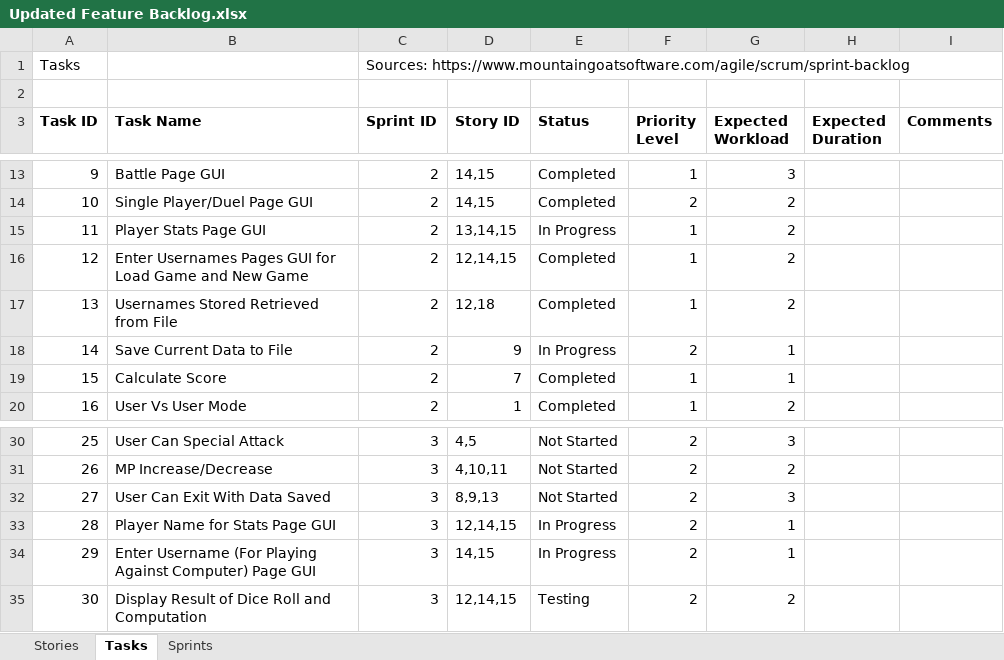
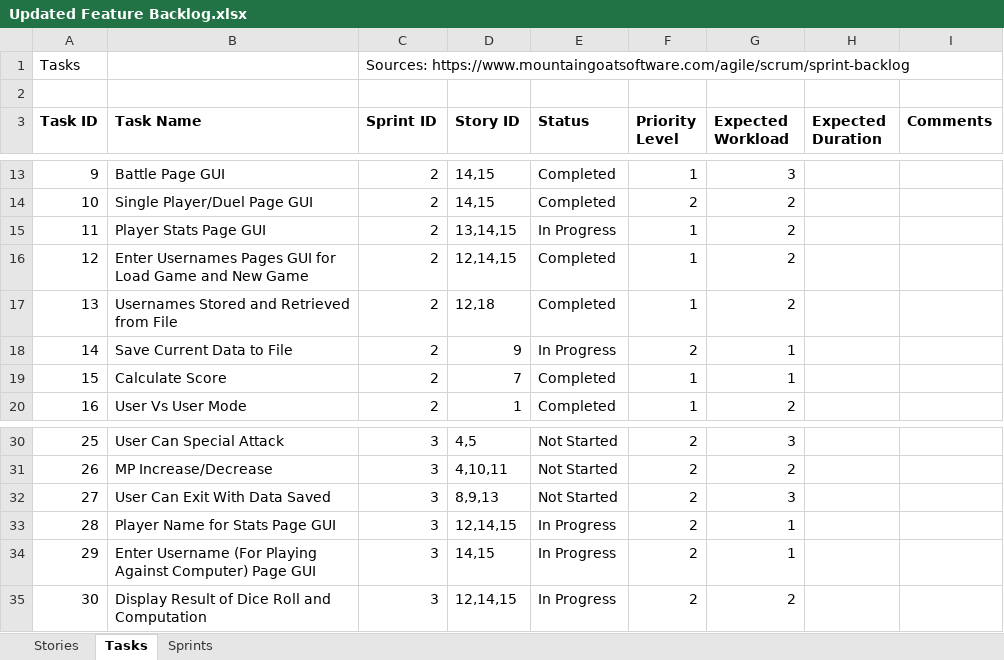
Before and after one commit to elanmarkov/cse360project, an Excel workbook: Documentation/Updated Feature Backlog.xlsx, sheet Tasks, drawn as a sheet; only a part is shown, gaps mark what is left out; values as stored, in another font and other column widths than the file's, no borders; the diff names each change by its address in the sheet, - before the commit and + after, or states it on an @@ line.

Commit message:
Couple more small changes

```diff
--- a/Documentation/Updated Feature Backlog.xlsx (sheet Tasks)
+++ b/Documentation/Updated Feature Backlog.xlsx (sheet Tasks)
-B17 (Task Name): Usernames Stored Retrieved from File
+B17 (Task Name): Usernames Stored and Retrieved from File
-E35 (Status): Testing
+E35 (Status): In Progress
```
